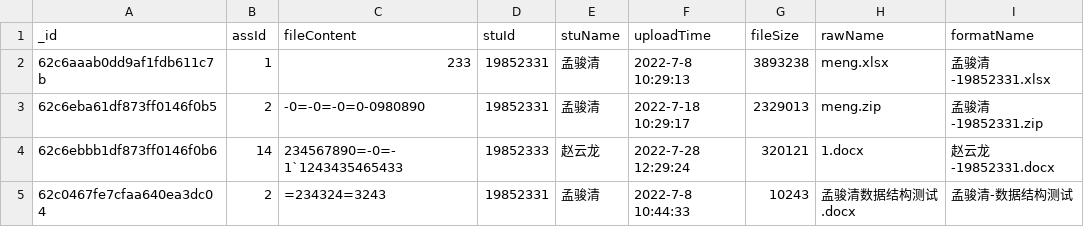
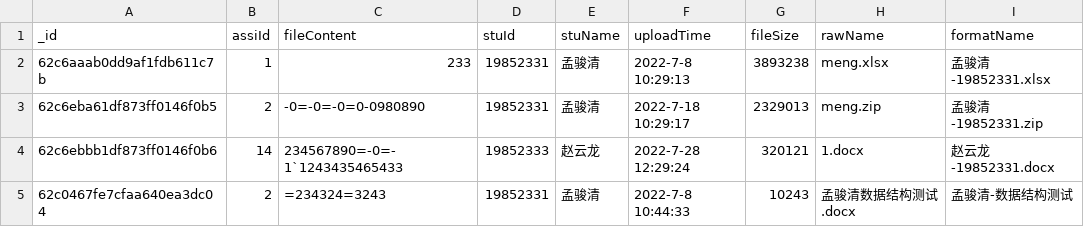
Before and after one commit to GWillS163/AssignmentSubmission_Java_Edition, a CSV file: src/main/java/com/mengjq/assignmentsubmission/pojo/mockData/FileMockData.csv, drawn as a sheet; only a part is shown; the diff names each change by its address in the sheet, - before the commit and + after, or states it on an @@ line.

```diff
--- a/src/main/java/com/mengjq/assignmentsubmission/pojo/mockData/FileMockData.csv
+++ b/src/main/java/com/mengjq/assignmentsubmission/pojo/mockData/FileMockData.csv
-B1: assId
+B1: assiId
```
Also changed, not shown: src/main/java/com/mengjq/assignmentsubmission/pojo/mockData/AssiMockData.csv, 28 other files.
